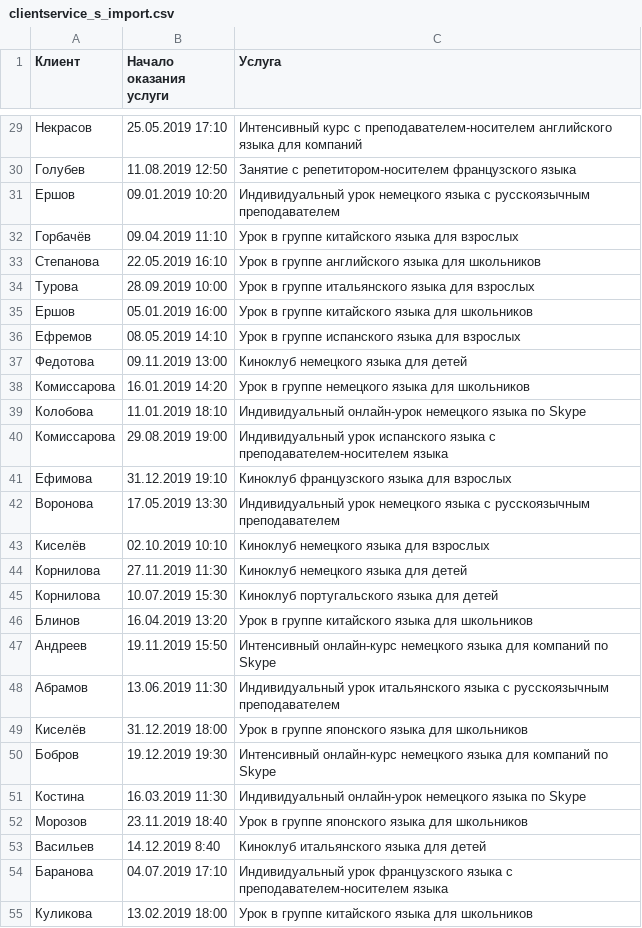
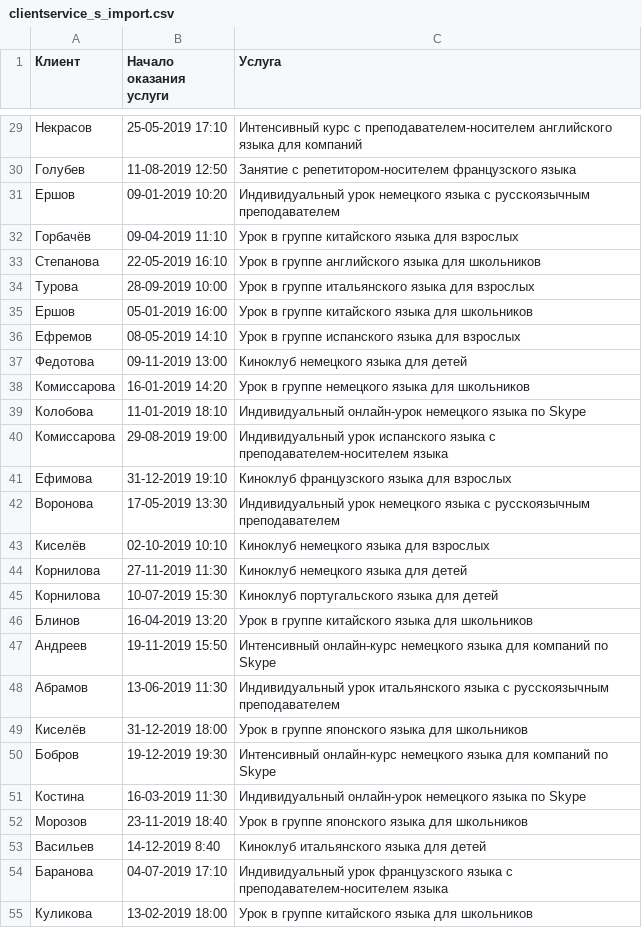
Before and after one commit to Ferbray/WordSkills, a CSV file: Gagaev/laguage/clientservice_s_import.csv, drawn as a sheet; only a part is shown, gaps mark what is left out; the diff covers the shown part only.

```diff
--- a/Gagaev/laguage/clientservice_s_import.csv
+++ b/Gagaev/laguage/clientservice_s_import.csv
@@ -29,27 +29,27 @@
-Некрасов;25.05.2019 17:10;Интенсивный курс с преподавателем-носителем английского языка для компаний
-Голубев;11.08.2019 12:50;Занятие с репетитором-носителем французского языка
-Ершов;09.01.2019 10:20;Индивидуальный урок немецкого языка с русскоязычным преподавателем
-Горбачёв;09.04.2019 11:10;Урок в группе китайского языка для взрослых
-Степанова;22.05.2019 16:10;Урок в группе английского языка для школьников
-Турова;28.09.2019 10:00;Урок в группе итальянского языка для взрослых
-Ершов;05.01.2019 16:00;Урок в группе китайского языка для школьников
-Ефремов;08.05.2019 14:10;Урок в группе испанского языка для взрослых
-Федотова;09.11.2019 13:00;Киноклуб немецкого языка для детей
-Комиссарова;16.01.2019 14:20;Урок в группе немецкого языка для школьников
-Колобова;11.01.2019 18:10;Индивидуальный онлайн-урок немецкого языка по Skype
-Комиссарова;29.08.2019 19:00;Индивидуальный урок испанского языка с преподавателем-носителем языка
-Ефимова;31.12.2019 19:10;Киноклуб французского языка для взрослых
-Воронова;17.05.2019 13:30;Индивидуальный урок немецкого языка с русскоязычным преподавателем
-Киселёв;02.10.2019 10:10;Киноклуб немецкого языка для взрослых
-Корнилова;27.11.2019 11:30;Киноклуб немецкого языка для детей
-Корнилова;10.07.2019 15:30;Киноклуб португальского языка для детей
-Блинов;16.04.2019 13:20;Урок в группе китайского языка для школьников
-Андреев;19.11.2019 15:50;Интенсивный онлайн-курс немецкого языка для компаний по Skype
-Абрамов;13.06.2019 11:30;Индивидуальный урок итальянского языка с русскоязычным преподавателем
-Киселёв;31.12.2019 18:00;Урок в группе японского языка для школьников
-Бобров;19.12.2019 19:30;Интенсивный онлайн-курс немецкого языка для компаний по Skype
-Костина;16.03.2019 11:30;Индивидуальный онлайн-урок немецкого языка по Skype
-Морозов;23.11.2019 18:40;Урок в группе японского языка для школьников
-Васильев;14.12.2019 8:40;Киноклуб итальянского языка для детей
-Баранова;04.07.2019 17:10;Индивидуальный урок французского языка с преподавателем-носителем языка
-Куликова;13.02.2019 18:00;Урок в группе китайского языка для школьников
+Некрасов;25-05-2019 17:10;Интенсивный курс с преподавателем-носителем английского языка для компаний
+Голубев;11-08-2019 12:50;Занятие с репетитором-носителем французского языка
+Ершов;09-01-2019 10:20;Индивидуальный урок немецкого языка с русскоязычным преподавателем
+Горбачёв;09-04-2019 11:10;Урок в группе китайского языка для взрослых
+Степанова;22-05-2019 16:10;Урок в группе английского языка для школьников
+Турова;28-09-2019 10:00;Урок в группе итальянского языка для взрослых
+Ершов;05-01-2019 16:00;Урок в группе китайского языка для школьников
+Ефремов;08-05-2019 14:10;Урок в группе испанского языка для взрослых
+Федотова;09-11-2019 13:00;Киноклуб немецкого языка для детей
+Комиссарова;16-01-2019 14:20;Урок в группе немецкого языка для школьников
+Колобова;11-01-2019 18:10;Индивидуальный онлайн-урок немецкого языка по Skype
+Комиссарова;29-08-2019 19:00;Индивидуальный урок испанского языка с преподавателем-носителем языка
+Ефимова;31-12-2019 19:10;Киноклуб французского языка для взрослых
+Воронова;17-05-2019 13:30;Индивидуальный урок немецкого языка с русскоязычным преподавателем
+Киселёв;02-10-2019 10:10;Киноклуб немецкого языка для взрослых
+Корнилова;27-11-2019 11:30;Киноклуб немецкого языка для детей
+Корнилова;10-07-2019 15:30;Киноклуб португальского языка для детей
+Блинов;16-04-2019 13:20;Урок в группе китайского языка для школьников
+Андреев;19-11-2019 15:50;Интенсивный онлайн-курс немецкого языка для компаний по Skype
+Абрамов;13-06-2019 11:30;Индивидуальный урок итальянского языка с русскоязычным преподавателем
+Киселёв;31-12-2019 18:00;Урок в группе японского языка для школьников
+Бобров;19-12-2019 19:30;Интенсивный онлайн-курс немецкого языка для компаний по Skype
+Костина;16-03-2019 11:30;Индивидуальный онлайн-урок немецкого языка по Skype
+Морозов;23-11-2019 18:40;Урок в группе японского языка для школьников
+Васильев;14-12-2019 8:40;Киноклуб итальянского языка для детей
+Баранова;04-07-2019 17:10;Индивидуальный урок французского языка с преподавателем-носителем языка
+Куликова;13-02-2019 18:00;Урок в группе китайского языка для школьников
```
Also changed, not shown: 73 edited cells elsewhere in this file, 5 other files.
